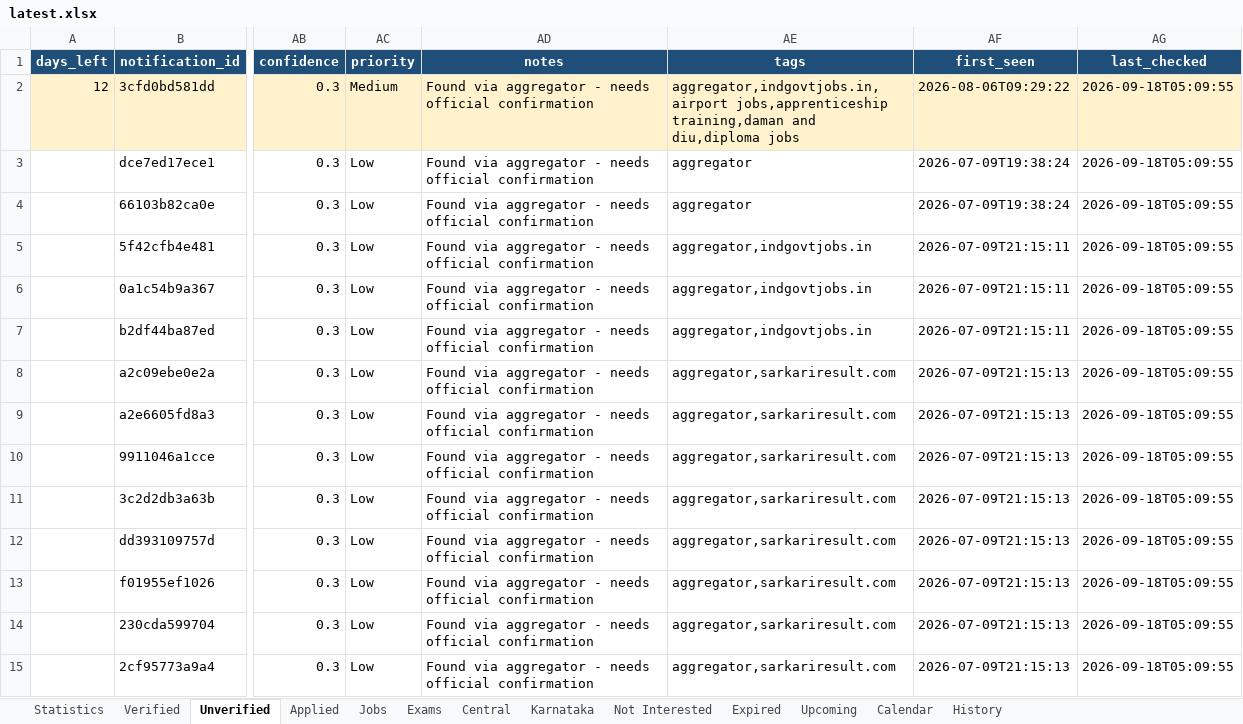
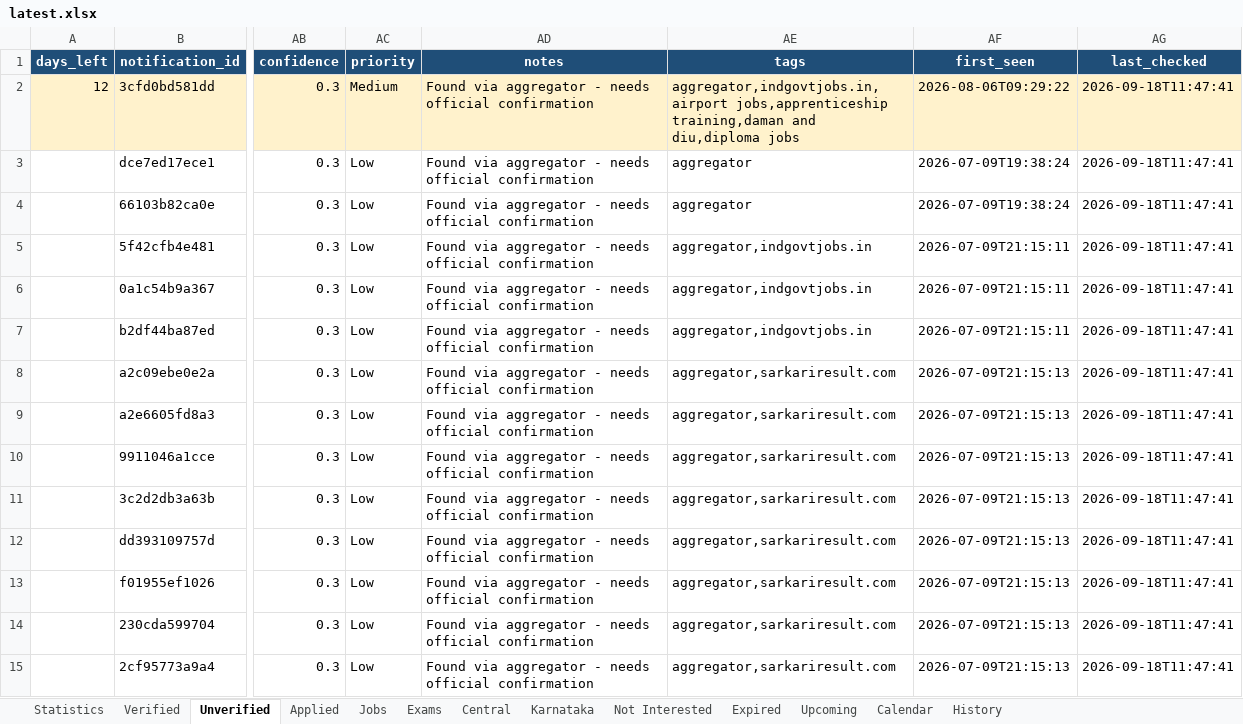
Before and after one commit to DarkWeb2024/govt-jobs-tracker, an Excel workbook: docs/data/latest.xlsx, sheet Unverified, drawn as a sheet; only a part is shown, gaps mark what is left out; values as stored, in another font and other column widths than the file's, no borders; the diff covers the shown part only; the diff names each change by its address in the sheet, - before the commit and + after, or states it on an @@ line.

```diff
--- a/docs/data/latest.xlsx (sheet Unverified)
+++ b/docs/data/latest.xlsx (sheet Unverified)
-AG2:AG15 (last_checked): 2026-09-18T05:09:55
+AG2:AG15 (last_checked): 2026-09-18T11:47:41
```
Also changed, not shown: 2 added rows and 773 edited cells elsewhere in this sheet, sheet Jobs, sheet Central, sheet Karnataka, sheet Verified, sheet Expired, sheet Exams, 5 more sheets, 5 other files.
